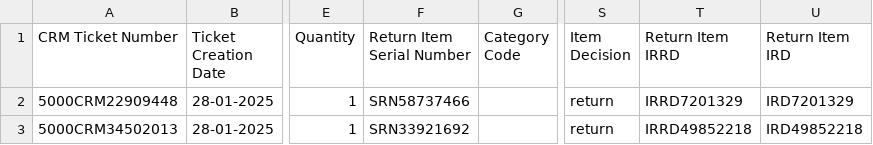
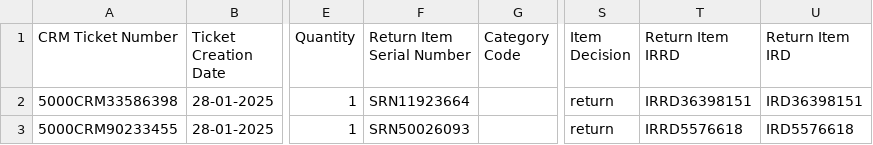
Before and after one commit to chetan13025/Whirlpool, a CSV file: csv_file/Whirlpool_file.csv, drawn as a sheet; only a part is shown, gaps mark what is left out; the diff names each change by its address in the sheet, - before the commit and + after, or states it on an @@ line.

```diff
--- a/csv_file/Whirlpool_file.csv
+++ b/csv_file/Whirlpool_file.csv
-A2 (CRM Ticket Number): 5000CRM22909448
+A2 (CRM Ticket Number): 5000CRM33586398
-F2 (Return Item Serial Number): SRN58737466
+F2 (Return Item Serial Number): SRN11923664
-T2 (Return Item IRRD): IRRD7201329
+T2 (Return Item IRRD): IRRD36398151
-U2 (Return Item IRD): IRD7201329
+U2 (Return Item IRD): IRD36398151
-A3 (CRM Ticket Number): 5000CRM34502013
+A3 (CRM Ticket Number): 5000CRM90233455
-F3 (Return Item Serial Number): SRN33921692
+F3 (Return Item Serial Number): SRN50026093
-T3 (Return Item IRRD): IRRD49852218
+T3 (Return Item IRRD): IRRD5576618
-U3 (Return Item IRD): IRD49852218
+U3 (Return Item IRD): IRD5576618
```
Also changed, not shown: 16 other files.
